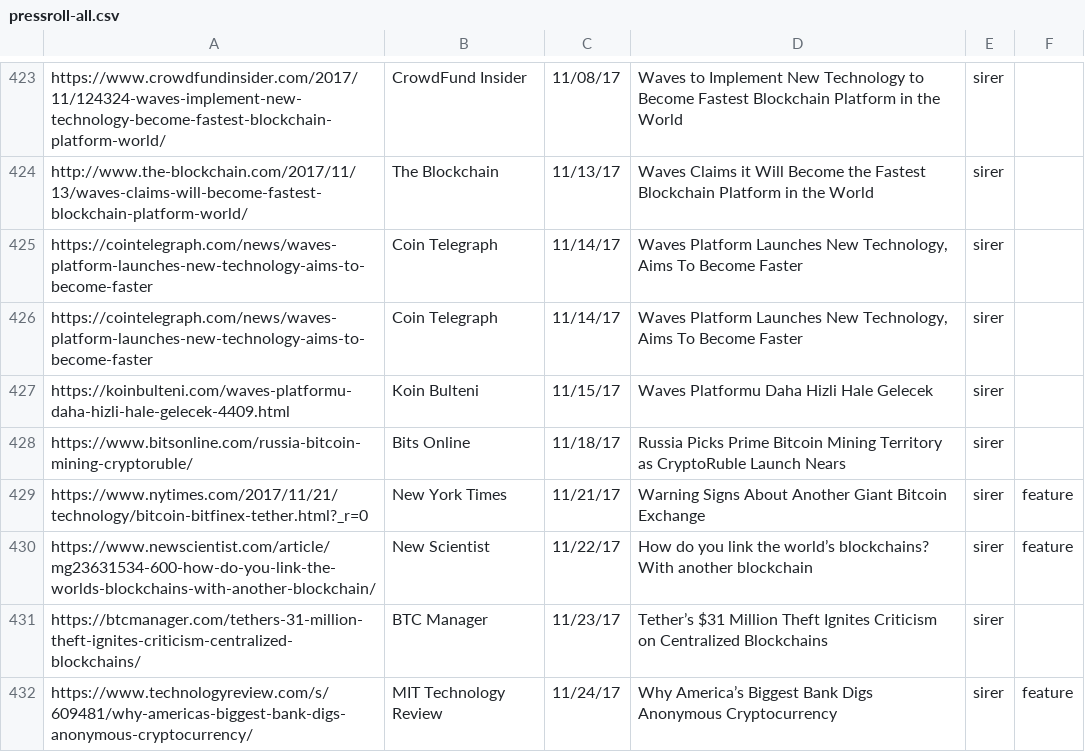
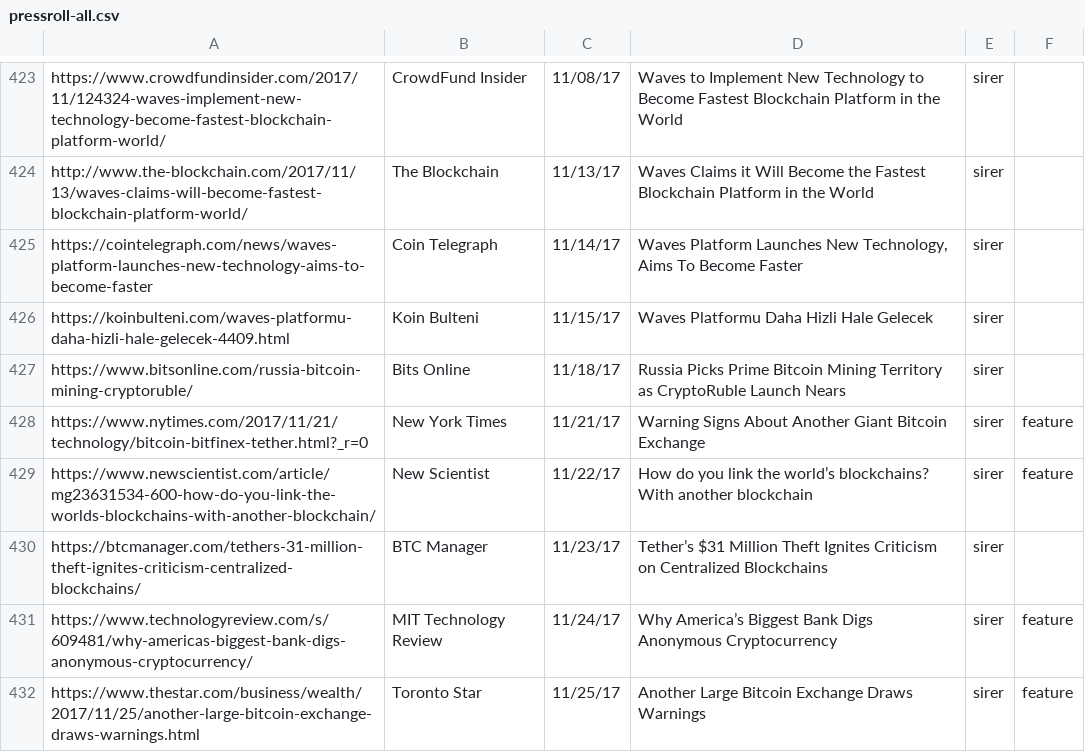
Before and after one commit to initc3/ic3-website, a CSV file: content/press/pressroll-all.csv, drawn as a sheet; only a part is shown, gaps mark what is left out; the shorter side is filled out with more unchanged rows; the diff names each change by its address in the sheet, - before the commit and + after, or states it on an @@ line.

```diff
--- a/content/press/pressroll-all.csv
+++ b/content/press/pressroll-all.csv
-row 426: https://cointelegraph.com/news/waves-platform-launches-new-technology-aims-to-become-faster | Coin Telegraph | 11/14/17 | Waves Platform Launches New Technology, Aims To Become Faster | sirer
```
Also changed, not shown: content/press/pressroll.csv, 1 other file.
